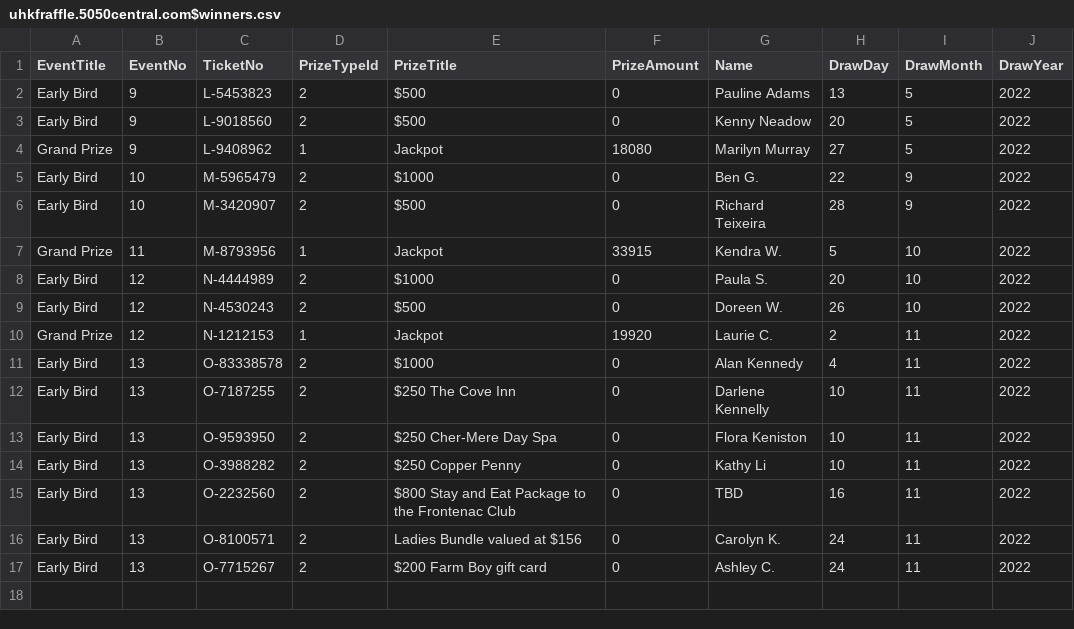
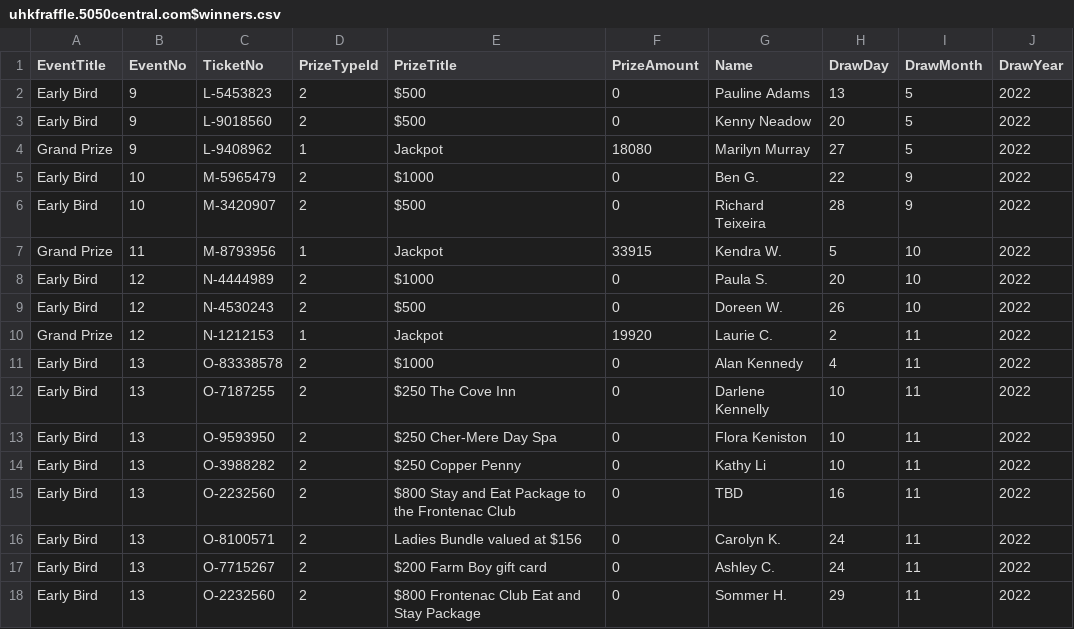
Before and after one commit to LuxYogasegaran/winners-list, a CSV file: uhkfraffle.5050central.com$winners.csv, drawn as a sheet; the diff names each change by its address in the sheet, - before the commit and + after, or states it on an @@ line.

Commit message:
Update uhkfraffle.5050central.com$winners.csv

```diff
--- a/uhkfraffle.5050central.com$winners.csv
+++ b/uhkfraffle.5050central.com$winners.csv
+row 18: Early Bird | 13 | O-2232560 | 2 | $800 Frontenac Club Eat and Stay Package | 0 | Sommer H. | 29 | 11 | 2022
```
